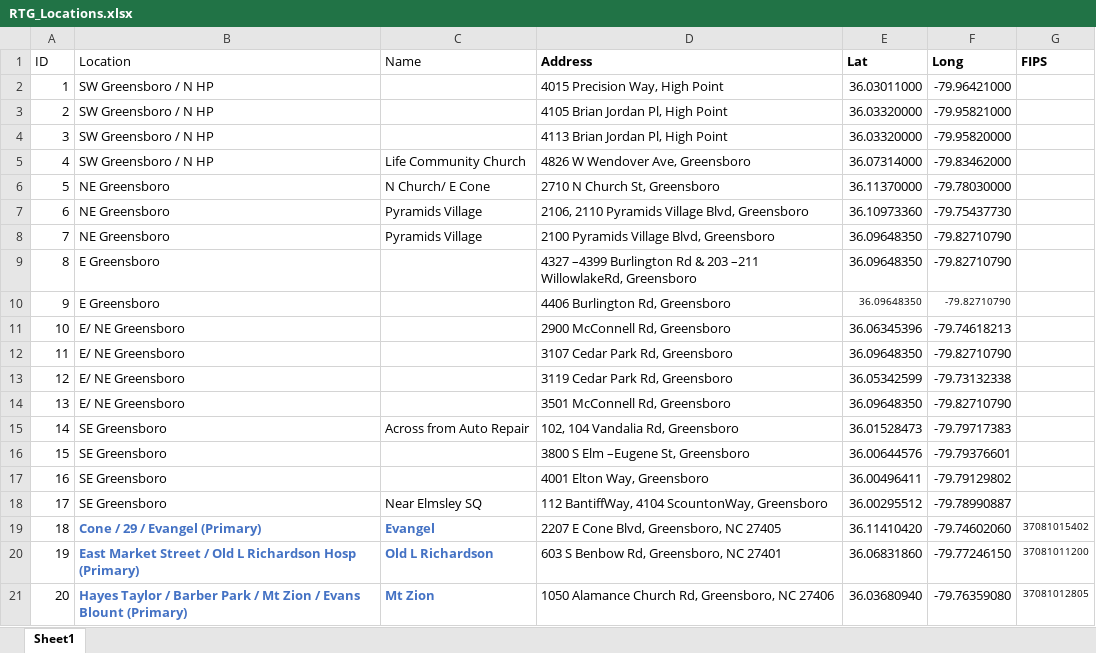
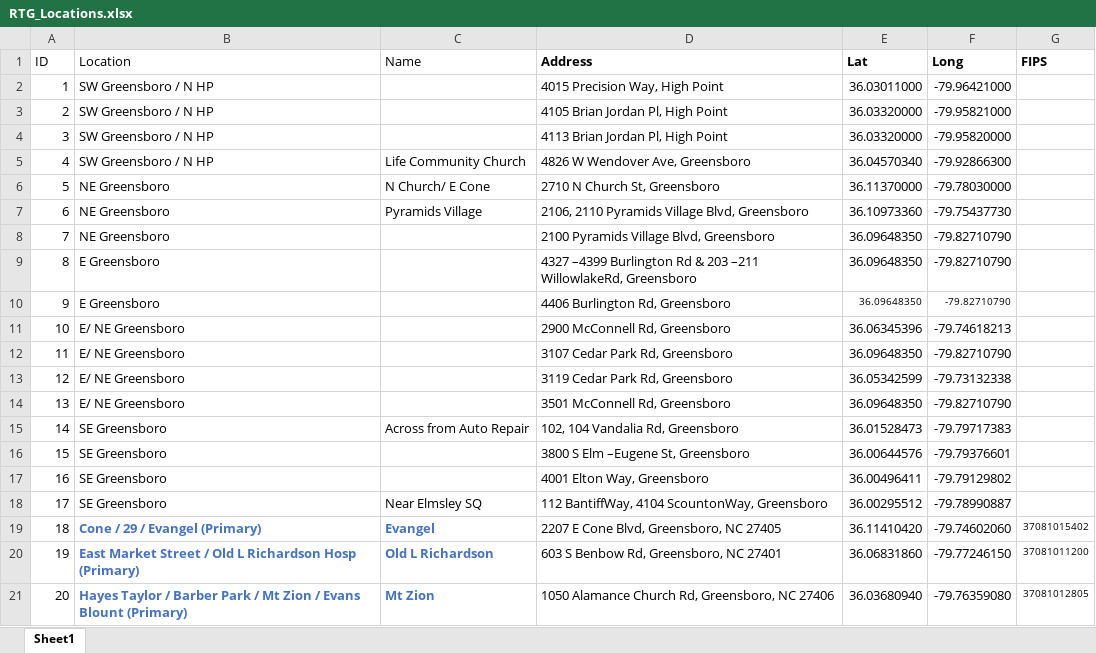
Before and after one commit to phildwalker/isochrone_testing, an Excel workbook: data/RTG_Locations.xlsx, sheet Sheet1, drawn as a sheet; values as stored, in another font and other column widths than the file's, no borders; the diff names each change by its address in the sheet, - before the commit and + after, or states it on an @@ line.

Commit message:
fixed life cc address

```diff
--- a/data/RTG_Locations.xlsx (sheet Sheet1)
+++ b/data/RTG_Locations.xlsx (sheet Sheet1)
-E5 (Lat): 36.07314000
+E5 (Lat): 36.04570340
-F5 (Long): -79.83462000
+F5 (Long): -79.92866300
-C8 (Name): Pyramids Village
+C8 (Name): (empty)
```
Also changed, not shown: 1 other file.
